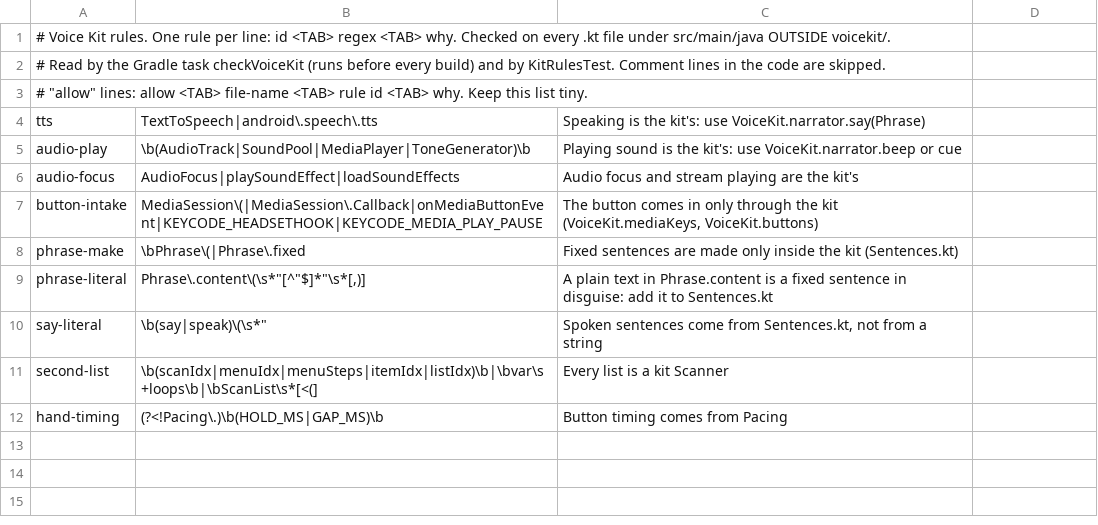
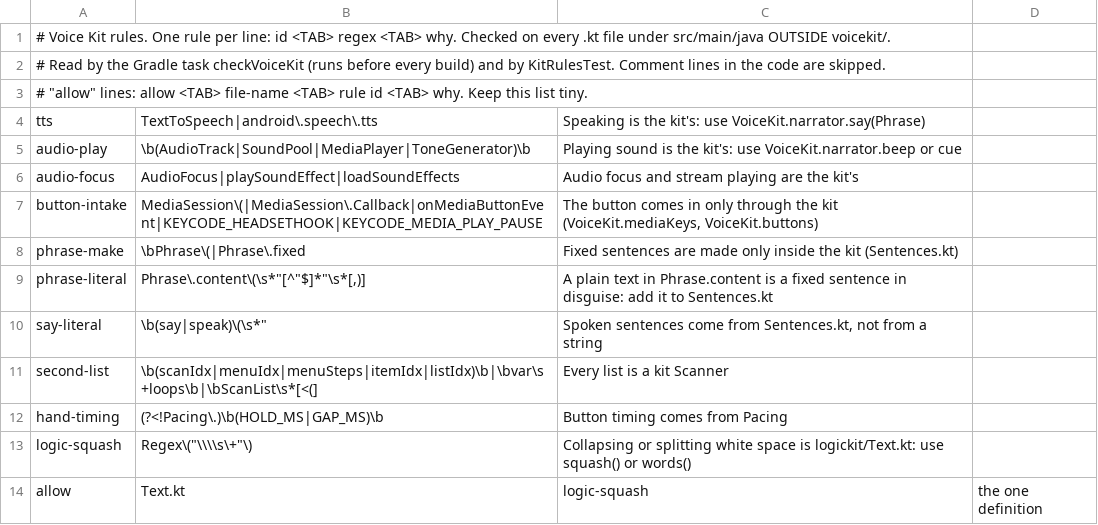
Before and after one commit to IFAKA/invisible-os, a TSV file: app/app/voicekit-rules.tsv, drawn as a sheet.

Commit message:
Logic Kit: logickit/ (Text.squash/words, ChatLang) replaces 12 copies of white-space cleaning and the inline reply-language policy; registry KIT.md, rule logic-squash, AGENTS.md section so agents check before they write

```diff
--- a/app/app/voicekit-rules.tsv
+++ b/app/app/voicekit-rules.tsv
@@ -12 +12,3 @@ second-list	\b(scanIdx|menuIdx|menuSteps|itemIdx|listIdx)\b|\bvar\s+loops\b|\bSc
 hand-timing	(?<!Pacing\.)\b(HOLD_MS|GAP_MS)\b	Button timing comes from Pacing
+logic-squash	Regex\("\\\\s\+"\)	Collapsing or splitting white space is logickit/Text.kt: use squash() or words()
+allow	Text.kt	logic-squash	the one definition
```
Also changed, not shown: 13 other files.
